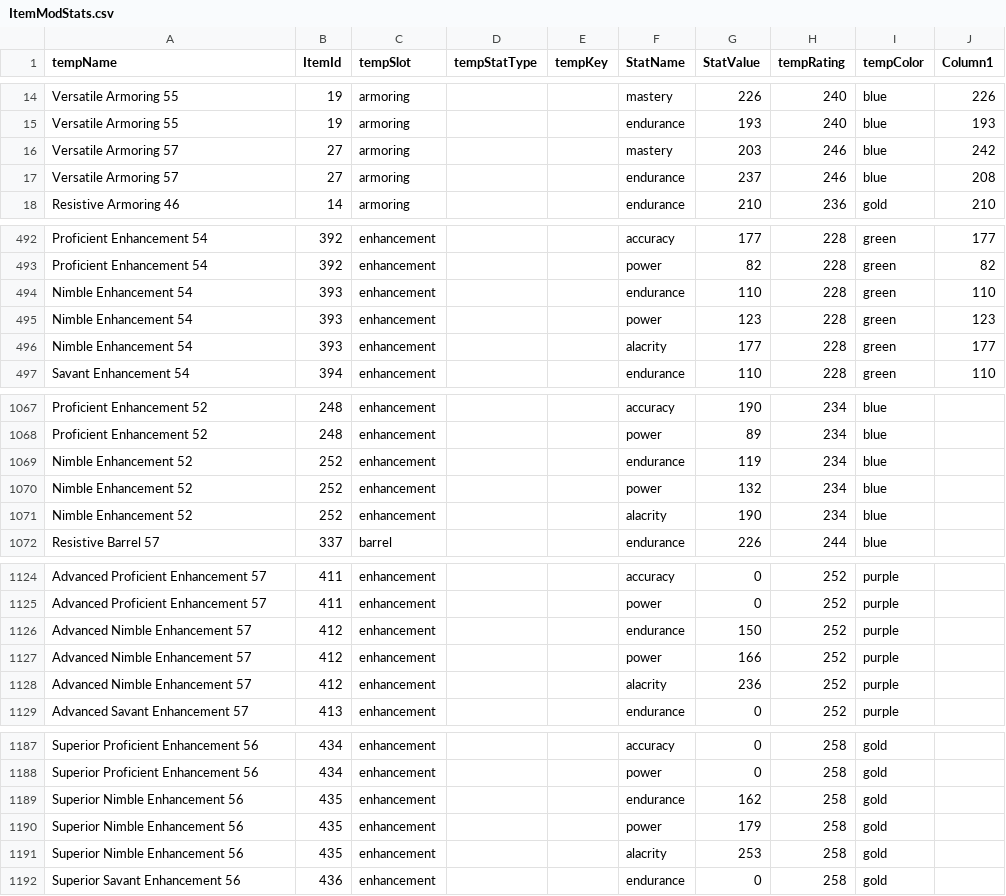
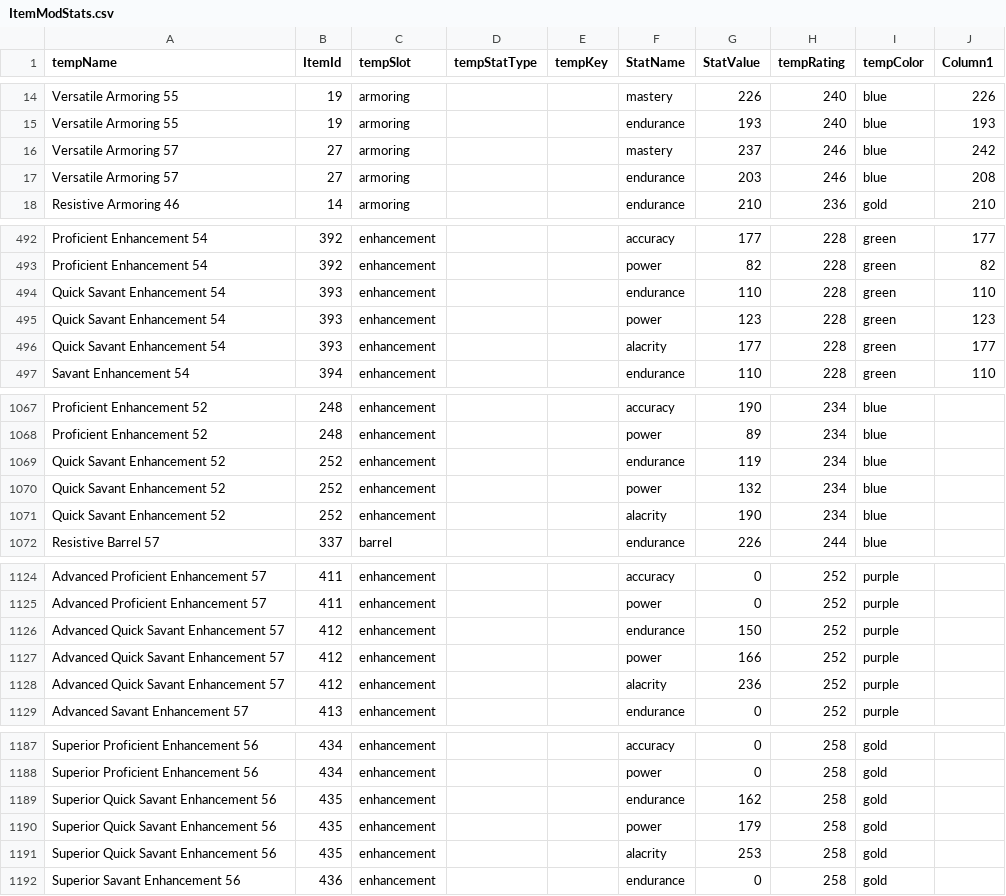
Before and after one commit to Miltios/swtor-charplanner, a CSV file: etc/dbTables/ItemModStats.csv, drawn as a sheet; only a part is shown, gaps mark what is left out; the diff covers the shown part only.

Commit message:
Fixed bad stats for two low-level versatile armorings

```diff
--- a/etc/dbTables/ItemModStats.csv
+++ b/etc/dbTables/ItemModStats.csv
@@ -15,4 +15,4 @@ Versatile Armoring 55,19,armoring,,,mastery,226,240,blue,226
 Versatile Armoring 55,19,armoring,,,endurance,193,240,blue,193
-Versatile Armoring 57,27,armoring,,,mastery,203,246,blue,242
-Versatile Armoring 57,27,armoring,,,endurance,237,246,blue,208
+Versatile Armoring 57,27,armoring,,,mastery,237,246,blue,242
+Versatile Armoring 57,27,armoring,,,endurance,203,246,blue,208
 Resistive Armoring 46,14,armoring,,,endurance,210,236,gold,210
@@ -493,5 +493,5 @@ Proficient Enhancement 54,392,enhancement,,,accuracy,177,228,green,177
 Proficient Enhancement 54,392,enhancement,,,power,82,228,green,82
-Nimble Enhancement 54,393,enhancement,,,endurance,110,228,green,110
-Nimble Enhancement 54,393,enhancement,,,power,123,228,green,123
-Nimble Enhancement 54,393,enhancement,,,alacrity,177,228,green,177
+Quick Savant Enhancement 54,393,enhancement,,,endurance,110,228,green,110
+Quick Savant Enhancement 54,393,enhancement,,,power,123,228,green,123
+Quick Savant Enhancement 54,393,enhancement,,,alacrity,177,228,green,177
 Savant Enhancement 54,394,enhancement,,,endurance,110,228,green,110
@@ -1068,5 +1068,5 @@ Proficient Enhancement 52,248,enhancement,,,accuracy,190,234,blue,
 Proficient Enhancement 52,248,enhancement,,,power,89,234,blue,
-Nimble Enhancement 52,252,enhancement,,,endurance,119,234,blue,
-Nimble Enhancement 52,252,enhancement,,,power,132,234,blue,
-Nimble Enhancement 52,252,enhancement,,,alacrity,190,234,blue,
+Quick Savant Enhancement 52,252,enhancement,,,endurance,119,234,blue,
+Quick Savant Enhancement 52,252,enhancement,,,power,132,234,blue,
+Quick Savant Enhancement 52,252,enhancement,,,alacrity,190,234,blue,
 Resistive Barrel 57,337,barrel,,,endurance,226,244,blue,
@@ -1125,5 +1125,5 @@ Advanced Proficient Enhancement 57,411,enhancement,,,accuracy,0,252,purple,
 Advanced Proficient Enhancement 57,411,enhancement,,,power,0,252,purple,
-Advanced Nimble Enhancement 57,412,enhancement,,,endurance,150,252,purple,
-Advanced Nimble Enhancement 57,412,enhancement,,,power,166,252,purple,
-Advanced Nimble Enhancement 57,412,enhancement,,,alacrity,236,252,purple,
+Advanced Quick Savant Enhancement 57,412,enhancement,,,endurance,150,252,purple,
+Advanced Quick Savant Enhancement 57,412,enhancement,,,power,166,252,purple,
+Advanced Quick Savant Enhancement 57,412,enhancement,,,alacrity,236,252,purple,
 Advanced Savant Enhancement 57,413,enhancement,,,endurance,0,252,purple,
@@ -1188,5 +1188,5 @@ Superior Proficient Enhancement 56,434,enhancement,,,accuracy,0,258,gold,
 Superior Proficient Enhancement 56,434,enhancement,,,power,0,258,gold,
-Superior Nimble Enhancement 56,435,enhancement,,,endurance,162,258,gold,
-Superior Nimble Enhancement 56,435,enhancement,,,power,179,258,gold,
-Superior Nimble Enhancement 56,435,enhancement,,,alacrity,253,258,gold,
+Superior Quick Savant Enhancement 56,435,enhancement,,,endurance,162,258,gold,
+Superior Quick Savant Enhancement 56,435,enhancement,,,power,179,258,gold,
+Superior Quick Savant Enhancement 56,435,enhancement,,,alacrity,253,258,gold,
 Superior Savant Enhancement 56,436,enhancement,,,endurance,0,258,gold,
```
Also changed, not shown: 47 edited cells elsewhere in this file.
